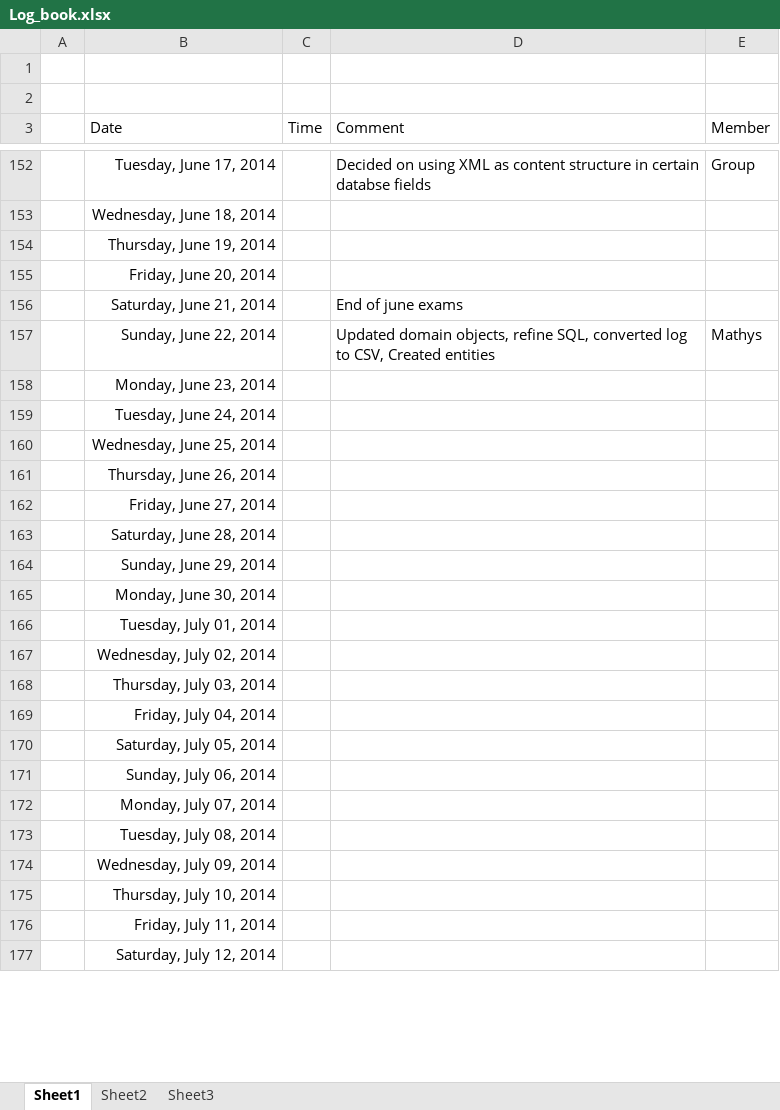
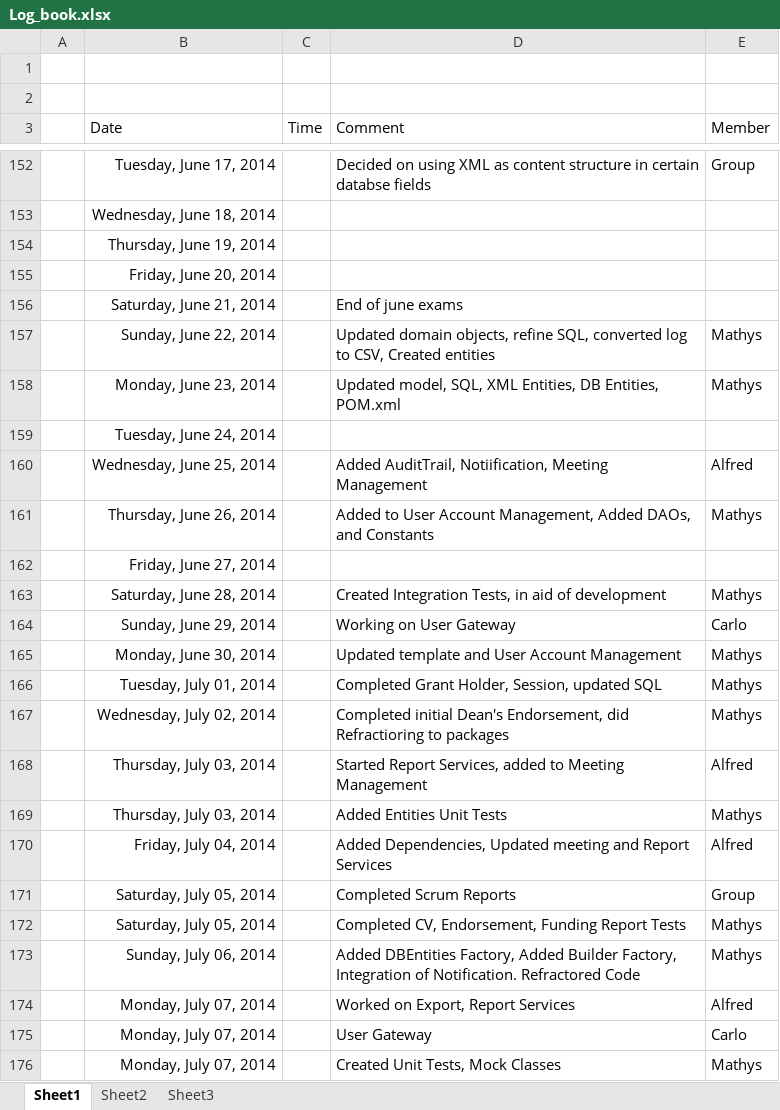
Before and after one commit to mox1990/COS_301_Project_Postdoc, an Excel workbook: Log_Document/Log_book.xlsx, sheet Sheet1, drawn as a sheet; only a part is shown, gaps mark what is left out; the shorter side is filled out with more unchanged rows; values as stored, in another font and other column widths than the file's, no borders; removed rows and columns are numbered as before the commit, all else as after; the diff covers the shown part only; the diff names each change by its address in the sheet, - before the commit and + after, or states it on an @@ line.

Commit message:
Added Log book, please keep it updated :)

```diff
--- a/Log_Document/Log_book.xlsx (sheet Sheet1)
+++ b/Log_Document/Log_book.xlsx (sheet Sheet1)
-row 158:  | Monday, June 23, 2014
+row 158:  | Monday, June 23, 2014 |  | Updated model, SQL, XML Entities, DB Entities, POM.xml | Mathys
-row 160:  | Wednesday, June 25, 2014
-row 161:  | Thursday, June 26, 2014
+row 160:  | Wednesday, June 25, 2014 |  | Added AuditTrail, Notiification, Meeting Management | Alfred
+row 161:  | Thursday, June 26, 2014 |  | Added to User Account Management, Added DAOs, and Constants | Mathys
-row 163:  | Saturday, June 28, 2014
-row 164:  | Sunday, June 29, 2014
-row 165:  | Monday, June 30, 2014
-row 166:  | Tuesday, July 01, 2014
-row 167:  | Wednesday, July 02, 2014
-row 168:  | Thursday, July 03, 2014
-row 169:  | Friday, July 04, 2014
-row 170:  | Saturday, July 05, 2014
-row 171:  | Sunday, July 06, 2014
-row 172:  | Monday, July 07, 2014
-row 173:  | Tuesday, July 08, 2014
-row 174:  | Wednesday, July 09, 2014
+row 163:  | Saturday, June 28, 2014 |  | Created Integration Tests, in aid of development | Mathys
+row 164:  | Sunday, June 29, 2014 |  | Working on User Gateway | Carlo
+row 165:  | Monday, June 30, 2014 |  | Updated template and User Account Management | Mathys
+row 166:  | Tuesday, July 01, 2014 |  | Completed Grant Holder, Session, updated SQL | Mathys
+row 167:  | Wednesday, July 02, 2014 |  | Completed initial Dean's Endorsement, did Refractioring to packages | Mathys
+row 168:  | Thursday, July 03, 2014 |  | Started Report Services, added to Meeting Management | Alfred
+row 169:  | Thursday, July 03, 2014 |  | Added Entities Unit Tests | Mathys
+row 170:  | Friday, July 04, 2014 |  | Added Dependencies, Updated meeting and Report Services | Alfred
+row 171:  | Saturday, July 05, 2014 |  | Completed Scrum Reports | Group
+row 172:  | Saturday, July 05, 2014 |  | Completed CV, Endorsement, Funding Report Tests | Mathys
+row 173:  | Sunday, July 06, 2014 |  | Added DBEntities Factory, Added Builder Factory, Integration of Notification. Refractored Code | Mathys
+row 174:  | Monday, July 07, 2014 |  | Worked on Export, Report Services | Alfred
+row 175:  | Monday, July 07, 2014 |  | User Gateway | Carlo
+row 176:  | Monday, July 07, 2014 |  | Created Unit Tests, Mock Classes | Mathys
```
Also changed, not shown: 118 added rows and 79 removed rows elsewhere in this sheet.
